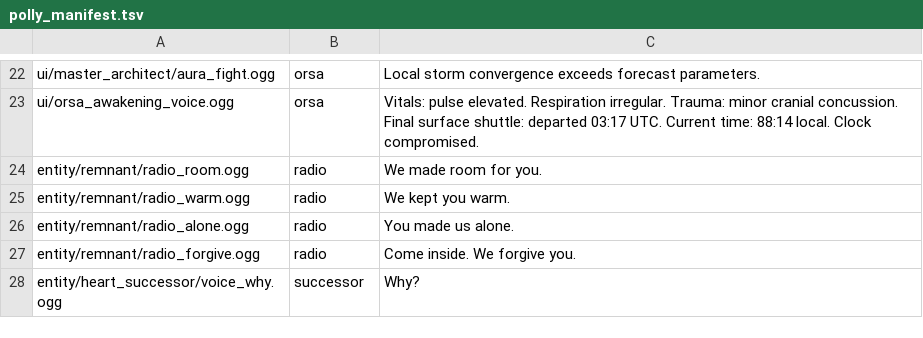
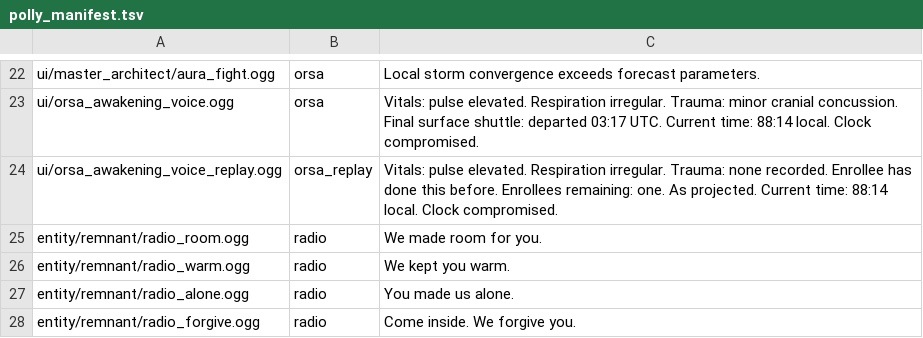
Before and after one commit to cjaron03/frozen-dawn, a TSV file: tools/audio_sources/generated_voice/polly_manifest.tsv, drawn as a sheet; only a part is shown, gaps mark what is left out; the shorter side is filled out with more unchanged rows; the diff names each change by its address in the sheet, - before the commit and + after, or states it on an @@ line.

```diff
--- a/tools/audio_sources/generated_voice/polly_manifest.tsv
+++ b/tools/audio_sources/generated_voice/polly_manifest.tsv
+row 24: ui/orsa_awakening_voice_replay.ogg | orsa_replay | Vitals: pulse elevated. Respiration irregular. Trauma: none recorded. Enrollee has done this before. Enrollees remaining: one. As projected. Current time: 88:14 local. Clock compromised.
```
Also changed, not shown: docs/audio/SHIPPED_AUDIO_INVENTORY.tsv, 23 other files.
